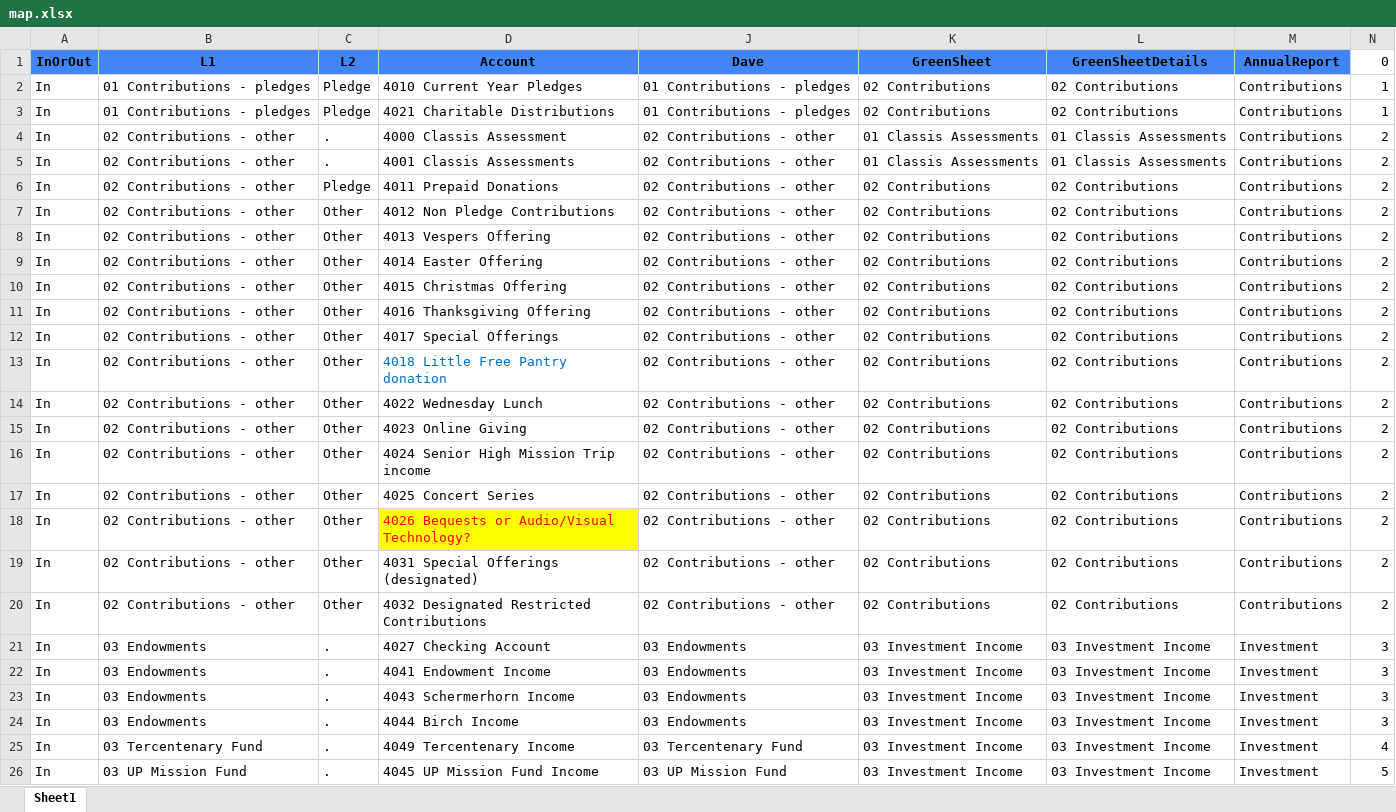
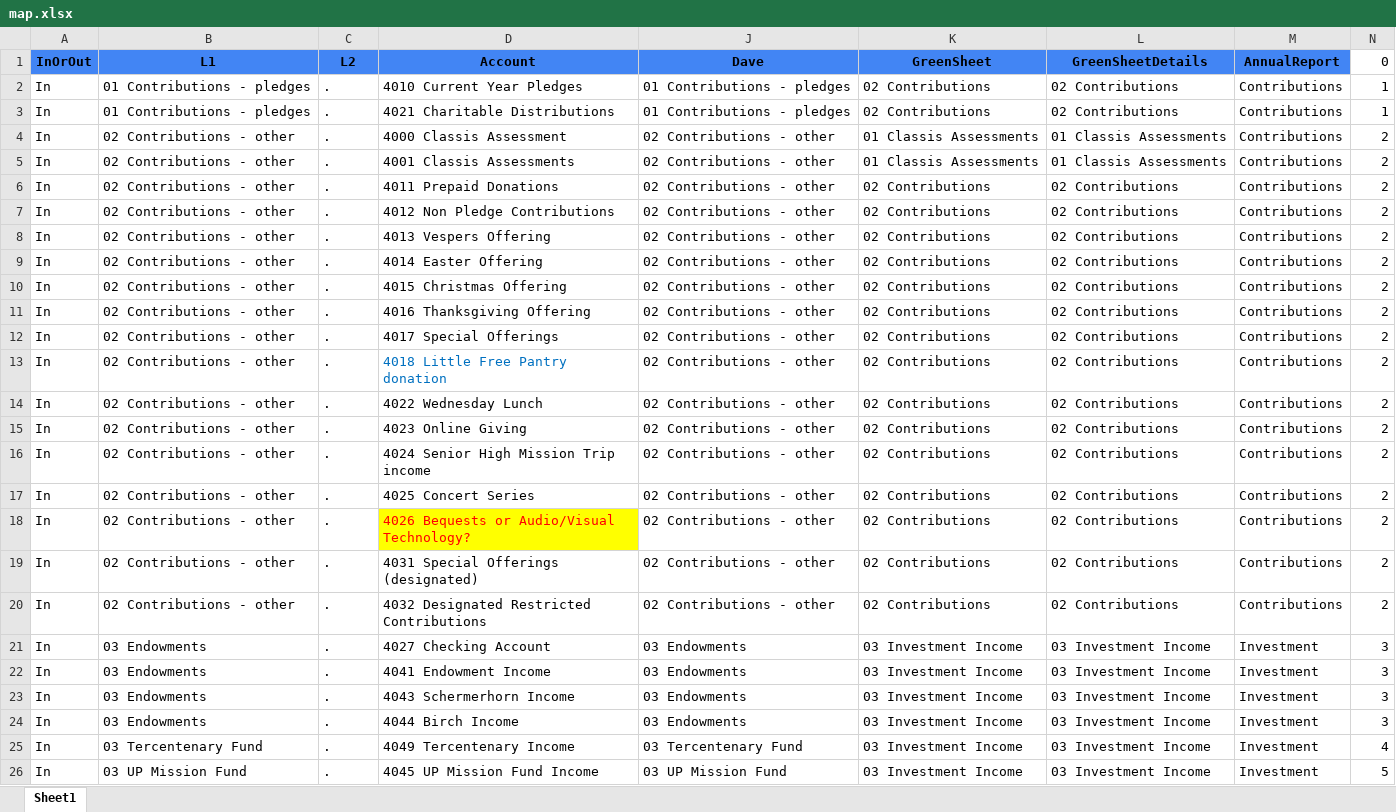
Before and after one commit to dhjelmar/budget, an Excel workbook: input/map.xlsx, sheet Sheet1, drawn as a sheet; only a part is shown; values as stored, in another font and other column widths than the file's, no borders; conditional formats not drawn; the diff names each change by its address in the sheet, - before the commit and + after, or states it on an @@ line.

```diff
--- a/input/map.xlsx (sheet Sheet1)
+++ b/input/map.xlsx (sheet Sheet1)
-C2:C3 (L2): Pledge
+C2:C3 (L2): .
-C6 (L2): Pledge
+C6 (L2): .
-C7:C20 (L2): Other
+C7:C20 (L2): .
```
Also changed, not shown: 3 other files.
